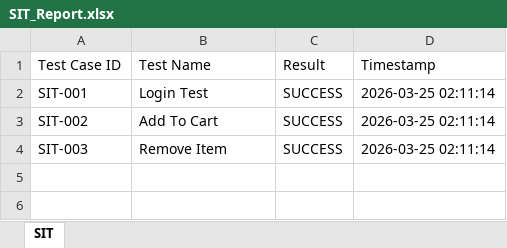
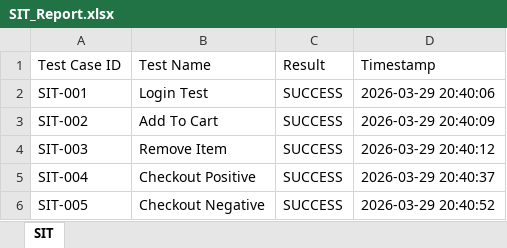
Before and after one commit to sinagaevan97/tugas-minggu-3-evan, an Excel workbook: SIT_Report.xlsx, sheet SIT, drawn as a sheet; values as stored, in another font and other column widths than the file's, no borders; the diff names each change by its address in the sheet, - before the commit and + after, or states it on an @@ line.

Commit message:
Penambahan fitur check out

```diff
--- a/SIT_Report.xlsx (sheet SIT)
+++ b/SIT_Report.xlsx (sheet SIT)
-D2 (Timestamp): 2026-03-25 02:11:14
+D2 (Timestamp): 2026-03-29 20:40:06
-D3 (Timestamp): 2026-03-25 02:11:14
+D3 (Timestamp): 2026-03-29 20:40:09
-D4 (Timestamp): 2026-03-25 02:11:14
+D4 (Timestamp): 2026-03-29 20:40:12
+row 5: SIT-004 | Checkout Positive | SUCCESS | 2026-03-29 20:40:37
+row 6: SIT-005 | Checkout Negative | SUCCESS | 2026-03-29 20:40:52
```
Also changed, not shown: 2 other files.
